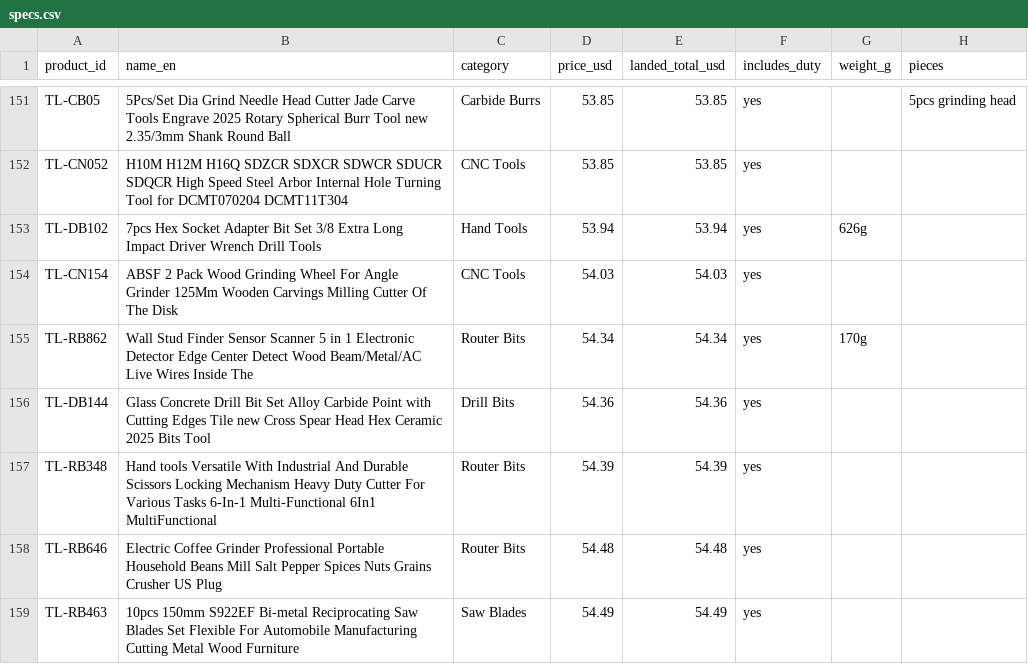
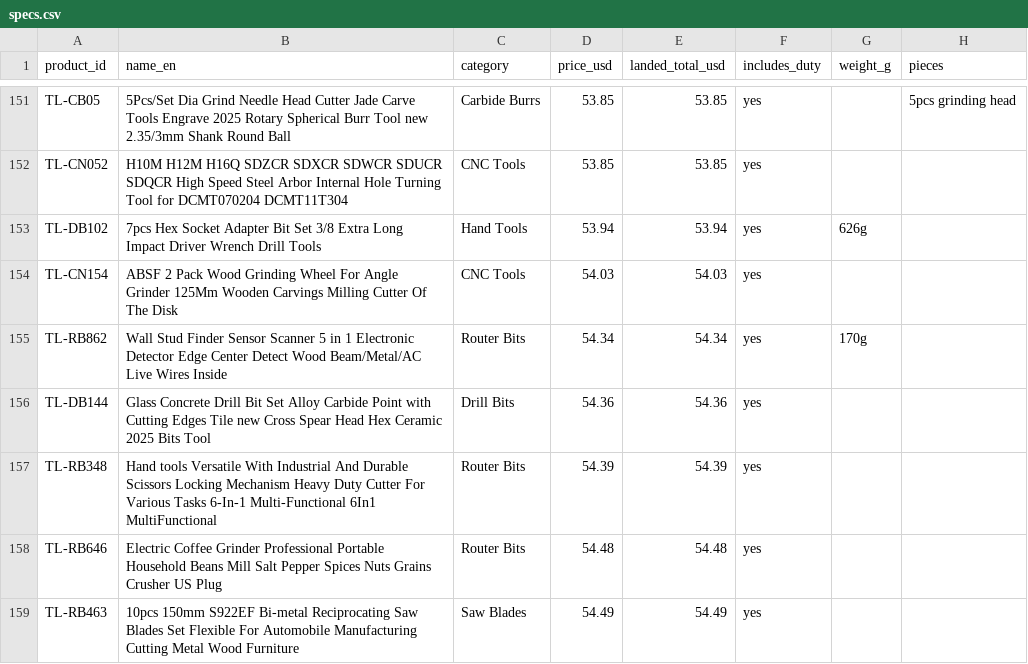
Before and after one commit to carnation77/toolloop-data, a CSV file: data/specs.csv, drawn as a sheet; only a part is shown, gaps mark what is left out; the diff covers the shown part only; the diff names each change by its address in the sheet, - before the commit and + after, or states it on an @@ line.

```diff
--- a/data/specs.csv
+++ b/data/specs.csv
-B155 (name_en): …Wires Inside The
+B155 (name_en): …Wires Inside
```
Also changed, not shown: 46 edited cells elsewhere in this file, 4 other files.
